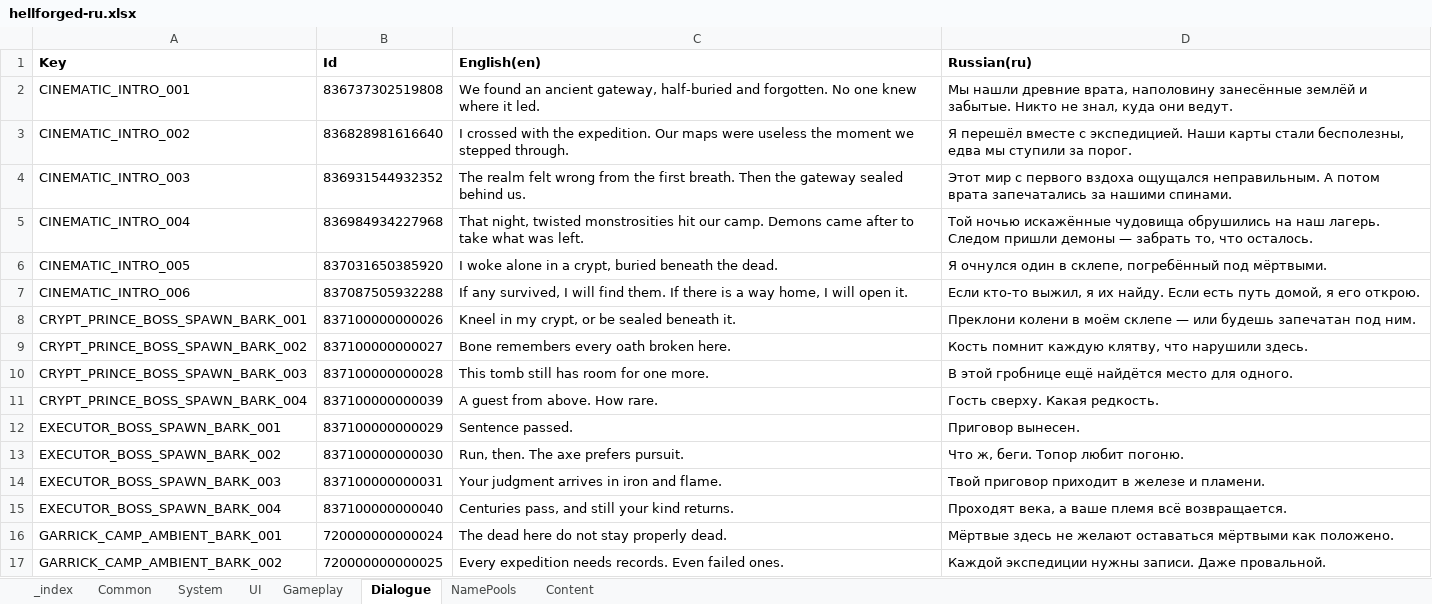
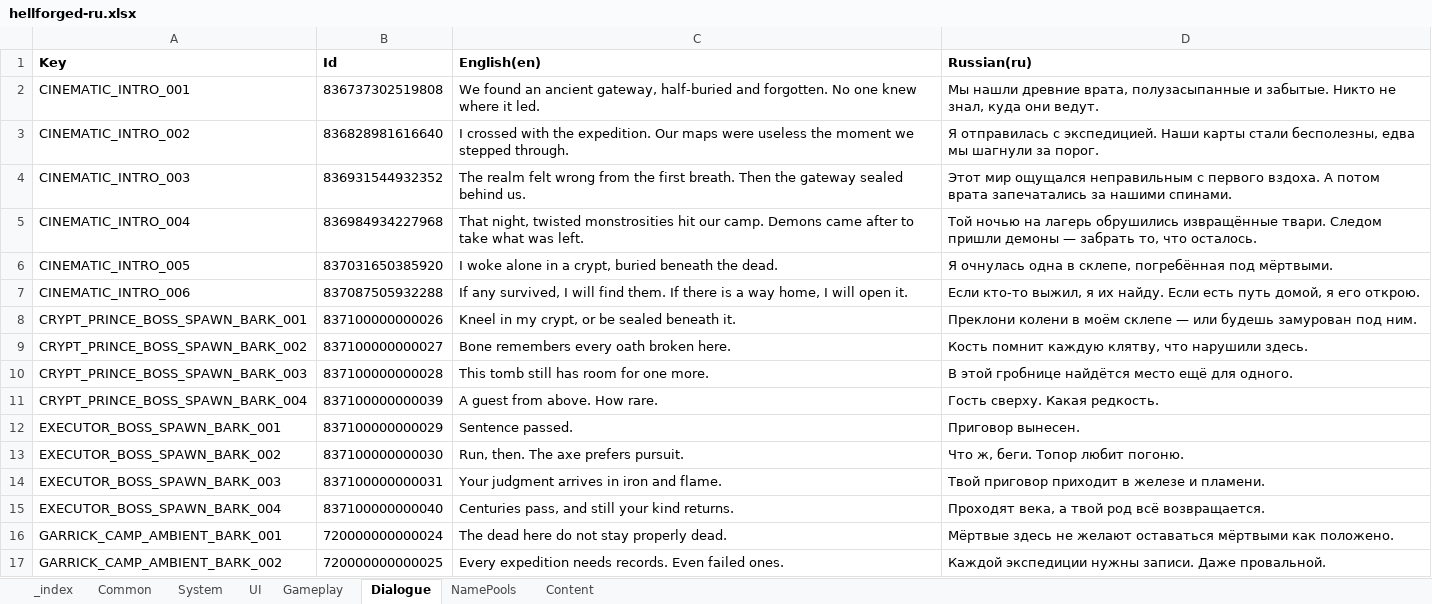
Before and after one commit to nikitaCodeSave/Hellforged-localization-russia, an Excel workbook: xlsx/hellforged-ru.xlsx, sheet Dialogue, drawn as a sheet; only a part is shown; values as stored, in another font and other column widths than the file's, no borders; the diff covers the shown part only; the diff names each change by its address in the sheet, - before the commit and + after, or states it on an @@ line.

```diff
--- a/xlsx/hellforged-ru.xlsx (sheet Dialogue)
+++ b/xlsx/hellforged-ru.xlsx (sheet Dialogue)
-D2 (Russian(ru)): …древние врата, наполовину занесённые землёй и забытые.…
+D2 (Russian(ru)): …древние врата, полузасыпанные и забытые.…
-D3 (Russian(ru)): Я перешёл вместе с экспедицией. Наши карты стали бесполезны, едва мы ступили за порог.
+D3 (Russian(ru)): Я отправилась с экспедицией. Наши карты стали бесполезны, едва мы шагнули за порог.
-D4 (Russian(ru)): Этот мир с первого вздоха ощущался неправильным. А потом…
+D4 (Russian(ru)): Этот мир ощущался неправильным с первого вздоха. А потом…
-D5 (Russian(ru)): Той ночью искажённые чудовища обрушились на наш лагерь. Следом пришли…
+D5 (Russian(ru)): Той ночью на лагерь обрушились извращённые твари. Следом пришли…
-D6 (Russian(ru)): Я очнулся один в склепе, погребённый под мёртвыми.
+D6 (Russian(ru)): Я очнулась одна в склепе, погребённая под мёртвыми.
-D8 (Russian(ru)): …или будешь запечатан под ним.
+D8 (Russian(ru)): …или будешь замурован под ним.
-D10 (Russian(ru)): …этой гробнице ещё найдётся место для одного.
+D10 (Russian(ru)): …этой гробнице найдётся место ещё для одного.
-D15 (Russian(ru)): Проходят века, а ваше племя всё возвращается.
+D15 (Russian(ru)): Проходят века, а твой род всё возвращается.
```
Also changed, not shown: 40 edited cells elsewhere in this sheet, sheet Content, sheet NamePools, sheet UI, sheet Gameplay, sheet System, sheet Common, 12 other files.
